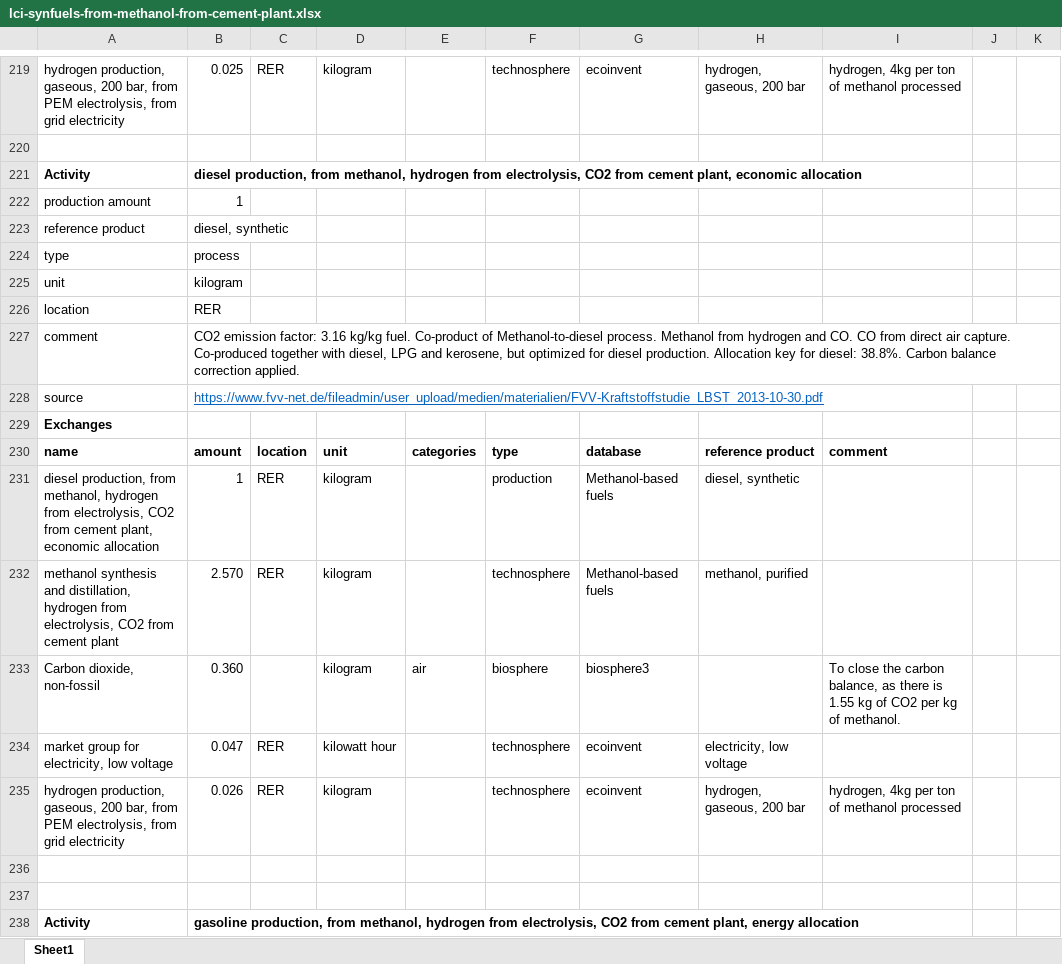
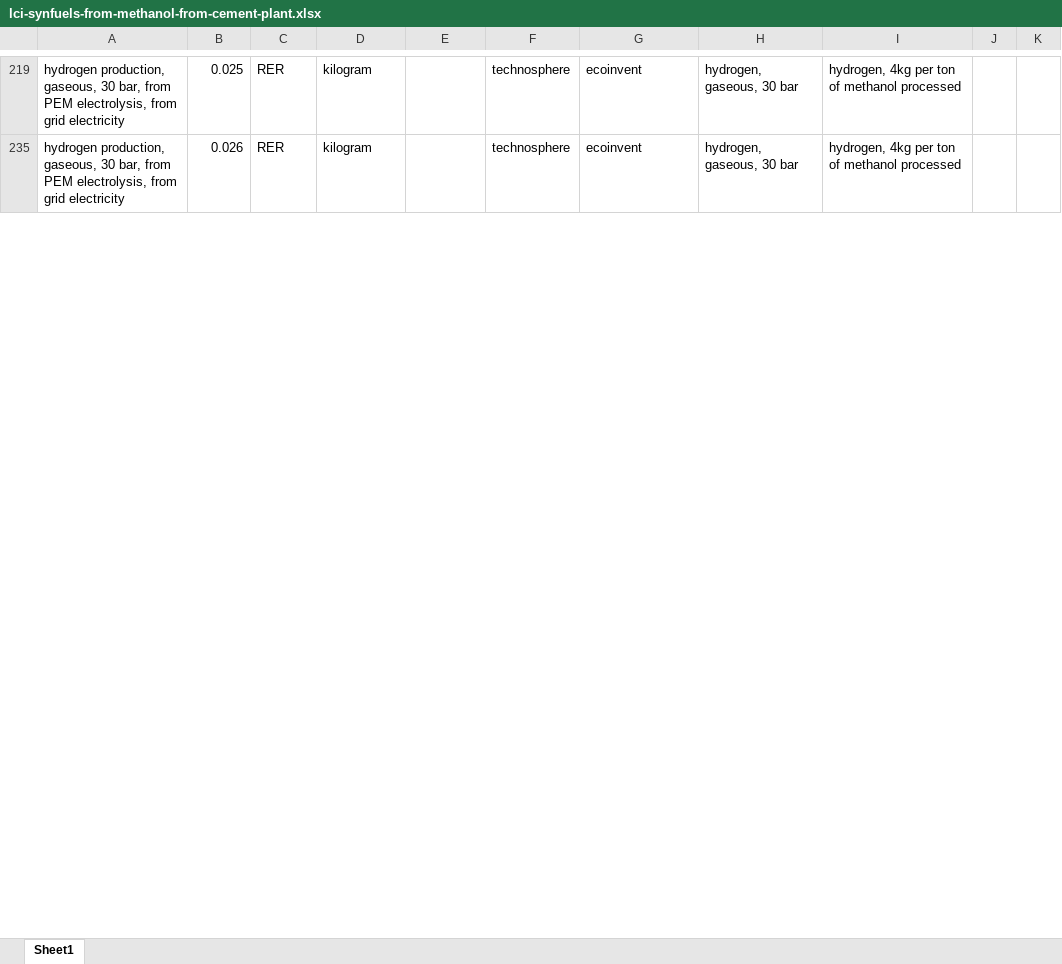
Before and after one commit to romainsacchi/rmnd-lca, an Excel workbook: premise/data/additional_inventories/lci-synfuels-from-methanol-from-cement-plant.xlsx, sheet Sheet1, drawn as a sheet; only a part is shown, gaps mark what is left out; values as stored, in another font and other column widths than the file's, no borders; the diff covers the shown part only; the diff names each change by its address in the sheet, - before the commit and + after, or states it on an @@ line.

```diff
--- a/premise/data/additional_inventories/lci-synfuels-from-methanol-from-cement-plant.xlsx (sheet Sheet1)
+++ b/premise/data/additional_inventories/lci-synfuels-from-methanol-from-cement-plant.xlsx (sheet Sheet1)
-A219: …production, gaseous, 200 bar, from…
+A219: …production, gaseous, 30 bar, from…
-H219: hydrogen, gaseous, 200 bar
+H219: hydrogen, gaseous, 30 bar
-row 220: (empty)
@@ row 221 hidden: Activity | diesel production, from methanol, hydrogen from electrolysis, CO2 from cement plant, economic allocation @@
@@ row 222 hidden: production amount | 1 @@
@@ row 223 hidden: reference product | diesel, synthetic @@
@@ row 224 hidden: type | process @@
@@ row 225 hidden: unit | kilogram @@
@@ row 226 hidden: location | RER @@
@@ row 227 hidden: comment | CO2 emission factor: 3.16 kg/kg fuel. Co-product of Methanol-to-diesel process. Methanol from hydrogen and CO. CO from direct air capture. Co-produced together with diesel, LPG and kerosene, but optimized for diesel production. Allocation key for diesel: 38.8%. Carbon balance correction applied. @@
@@ row 228 hidden: source | https://www.fvv-net.de/fileadmin/user_upload/medien/materialien/FVV-Kraftstoffstudie_LBST_2013-10-30.pdf @@
@@ row 229 hidden: Exchanges @@
@@ row 230 hidden: name | amount | location | unit | categories | type | database | reference product | comment @@
@@ row 231 hidden: diesel production, from methanol, hydrogen from electrolysis, CO2 from cement plant, economic allocation | 1 | RER | kilogram |  | production | Methanol-based fuels | diesel, synthetic @@
@@ row 232 hidden: methanol synthesis and distillation, hydrogen from electrolysis, CO2 from cement plant | 2.570 | RER | kilogram |  | technosphere | Methanol-based fuels | methanol, purified @@
@@ row 233 hidden: Carbon dioxide, non-fossil | 0.360 |  | kilogram | air | biosphere | biosphere3 |  | To close the carbon balance, as there is 1.55 kg of CO2 per kg of methanol. @@
@@ row 234 hidden: market group for electricity, low voltage | 0.047 | RER | kilowatt hour |  | technosphere | ecoinvent | electricity, low voltage @@
-A235: …production, gaseous, 200 bar, from…
+A235: …production, gaseous, 30 bar, from…
-H235: hydrogen, gaseous, 200 bar
+H235: hydrogen, gaseous, 30 bar
-row 236: (empty)
-row 237: (empty)
@@ row 238 hidden: Activity | gasoline production, from methanol, hydrogen from electrolysis, CO2 from cement plant, energy allocation @@
```
Also changed, not shown: 21 removed rows, 335 hidden or unhidden rows and 14 edited cells elsewhere in this sheet, premise/data/additional_inventories/lci-Carma-CCS.xlsx, premise/data/additional_inventories/lci-hydrogen-electrolysis.xlsx, 43 other files.
